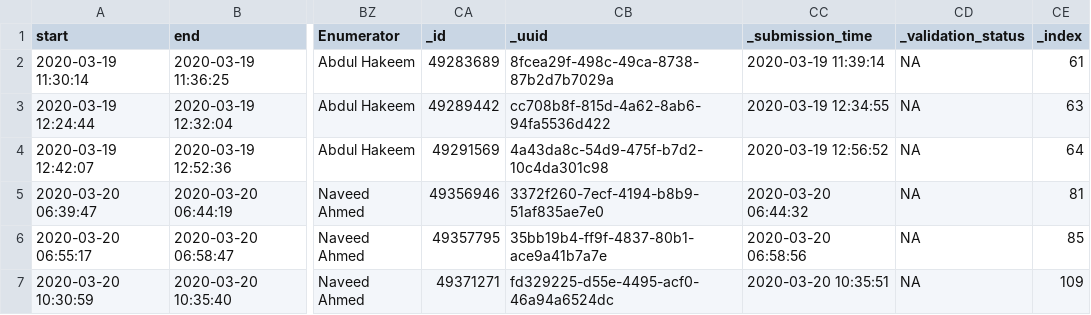
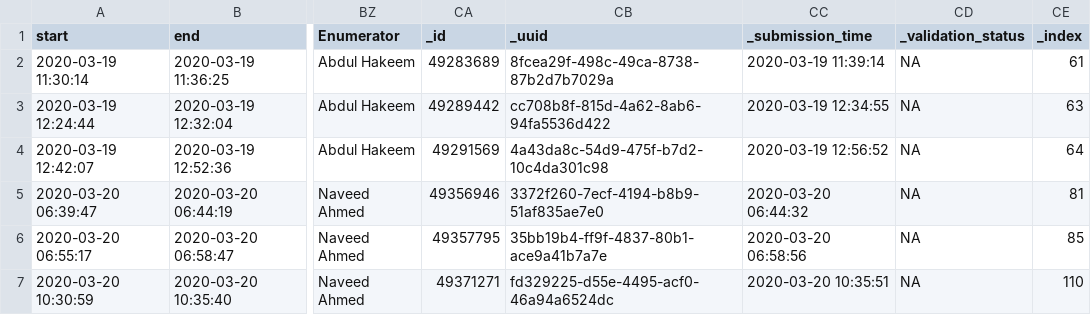
Before and after one commit to saadkhalid90/AVCMap, a CSV file: Middleman.csv, drawn as a sheet; only a part is shown, gaps mark what is left out; the diff names each change by its address in the sheet, - before the commit and + after, or states it on an @@ line.

```diff
--- a/Middleman.csv
+++ b/Middleman.csv
-CE7 (_index): 109
+CE7 (_index): 110
```
Also changed, not shown: ColdStorage.csv, Farmer.csv, 1 other file.
